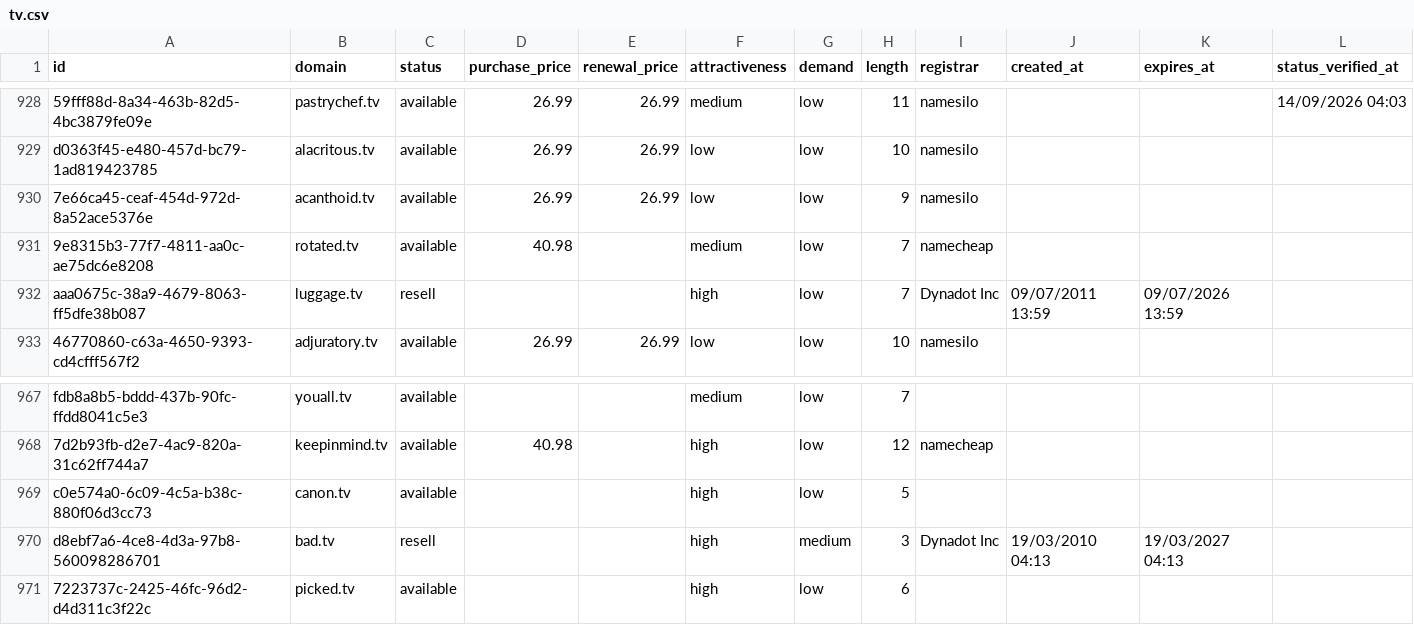
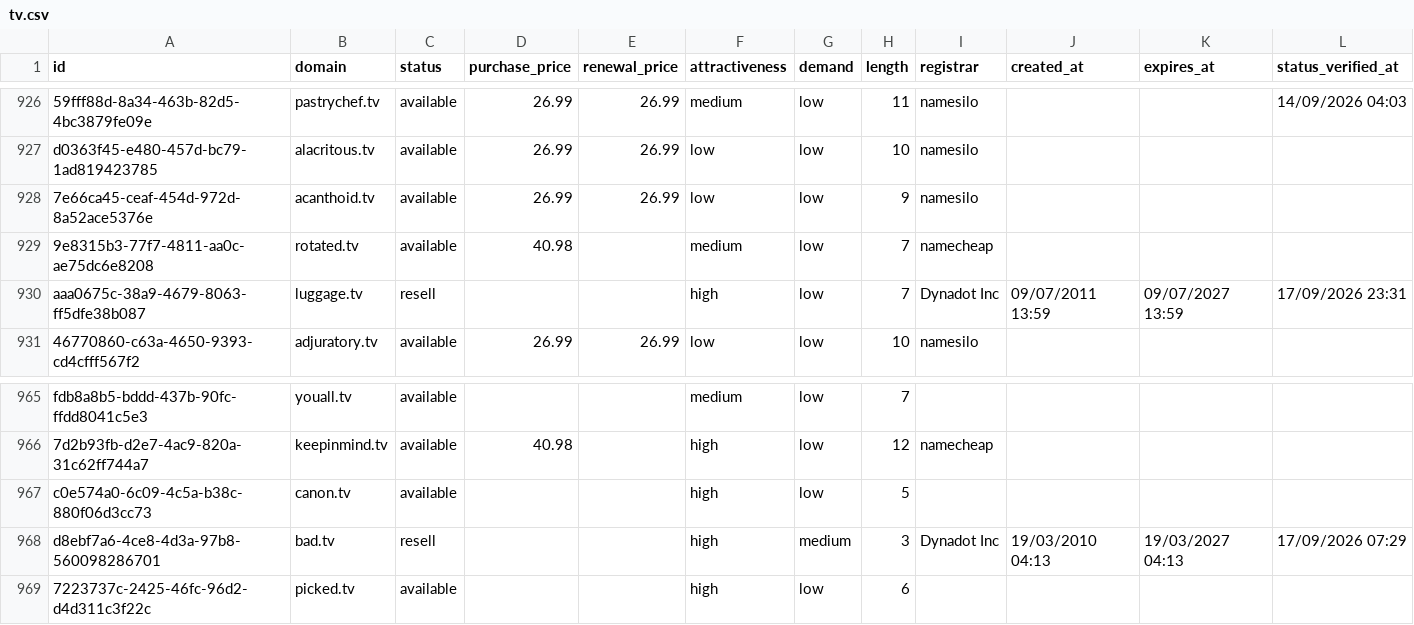
Before and after one commit to UniqueDomains/tv-oneword-domains, a CSV file: tv.csv, drawn as a sheet; only a part is shown, gaps mark what is left out; the diff covers the shown part only.

```diff
--- a/tv.csv
+++ b/tv.csv
@@ -931,3 +929,3 @@ d0363f45-e480-457d-bc79-1ad819423785,alacritous.tv,available,26.99,26.99,low,low
 9e8315b3-77f7-4811-aa0c-ae75dc6e8208,rotated.tv,available,40.98,,medium,low,7,namecheap,,,
-aaa0675c-38a9-4679-8063-ff5dfe38b087,luggage.tv,resell,,,high,low,7,Dynadot Inc,09/07/2011 13:59,09/07/2026 13:59,
+aaa0675c-38a9-4679-8063-ff5dfe38b087,luggage.tv,resell,,,high,low,7,Dynadot Inc,09/07/2011 13:59,09/07/2027 13:59,17/09/2026 23:31
 46770860-c63a-4650-9393-cd4cfff567f2,adjuratory.tv,available,26.99,26.99,low,low,10,namesilo,,,
@@ -969,3 +967,3 @@ fdb8a8b5-bddd-437b-90fc-ffdd8041c5e3,youall.tv,available,,,medium,low,7,,,,
 c0e574a0-6c09-4c5a-b38c-880f06d3cc73,canon.tv,available,,,high,low,5,,,,
-d8ebf7a6-4ce8-4d3a-97b8-560098286701,bad.tv,resell,,,high,medium,3,Dynadot Inc,19/03/2010 04:13,19/03/2027 04:13,
+d8ebf7a6-4ce8-4d3a-97b8-560098286701,bad.tv,resell,,,high,medium,3,Dynadot Inc,19/03/2010 04:13,19/03/2027 04:13,17/09/2026 07:29
 7223737c-2425-46fc-96d2-d4d311c3f22c,picked.tv,available,,,high,low,6,,,,
```
Also changed, not shown: 2 added rows, 2 removed rows and 5 edited cells elsewhere in this file, 4 other files.
